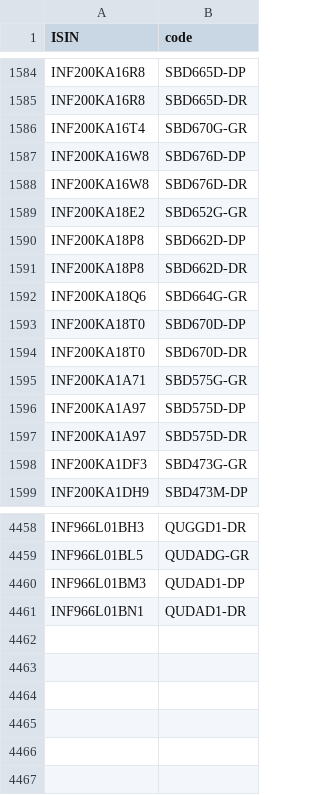
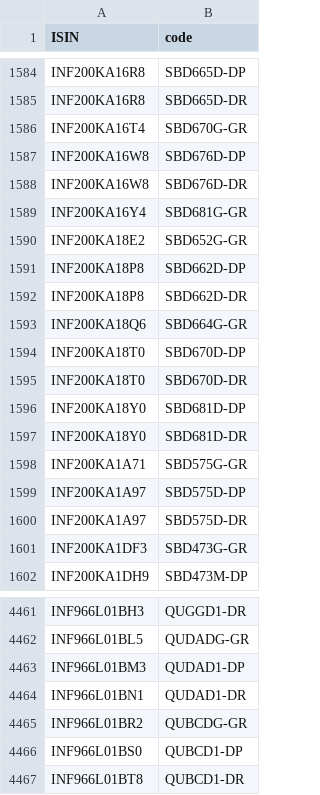
Before and after one commit to captn3m0/kuvera-mutual-funds-lookup, a CSV file: data.csv, drawn as a sheet; only a part is shown, gaps mark what is left out.

```diff
--- a/data.csv
+++ b/data.csv
@@ -1588,2 +1588,3 @@ ISIN,code
 "INF200KA16W8","SBD676D-DR"
+"INF200KA16Y4","SBD681G-GR"
 "INF200KA18E2","SBD652G-GR"
@@ -1594,2 +1595,4 @@ ISIN,code
 "INF200KA18T0","SBD670D-DR"
+"INF200KA18Y0","SBD681D-DP"
+"INF200KA18Y0","SBD681D-DR"
 "INF200KA1A71","SBD575G-GR"
@@ -4461 +4464,4 @@ ISIN,code
 "INF966L01BN1","QUDAD1-DR"
+"INF966L01BR2","QUBCDG-GR"
+"INF966L01BS0","QUBCD1-DP"
+"INF966L01BT8","QUBCD1-DR"
```
